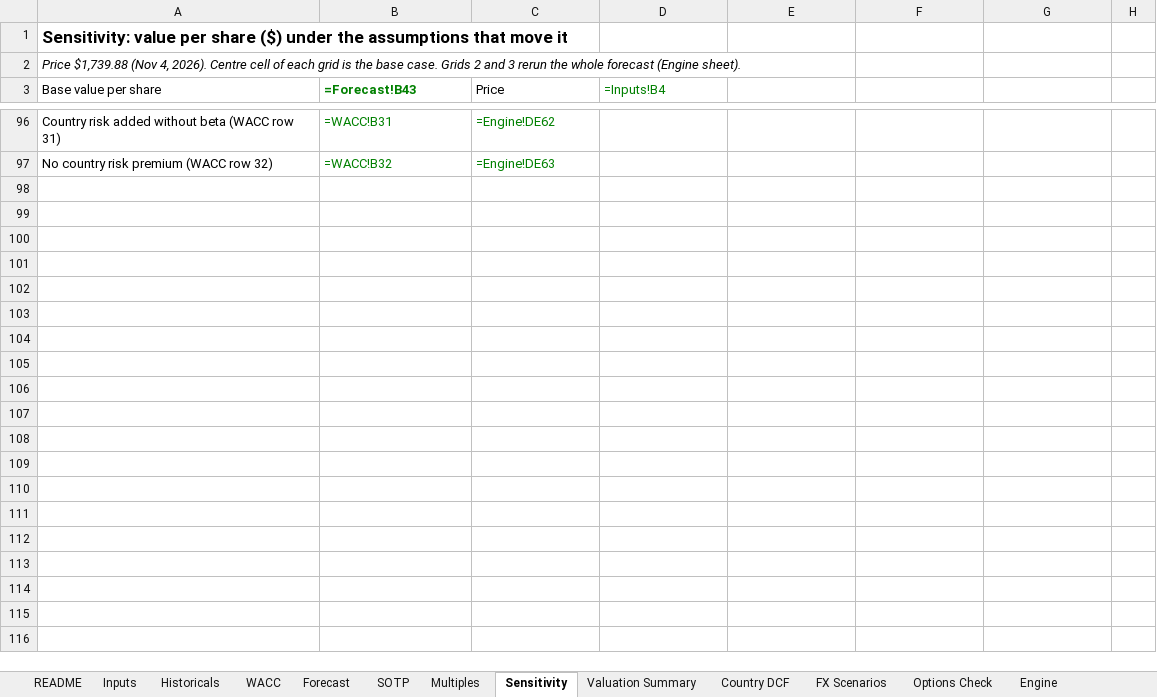
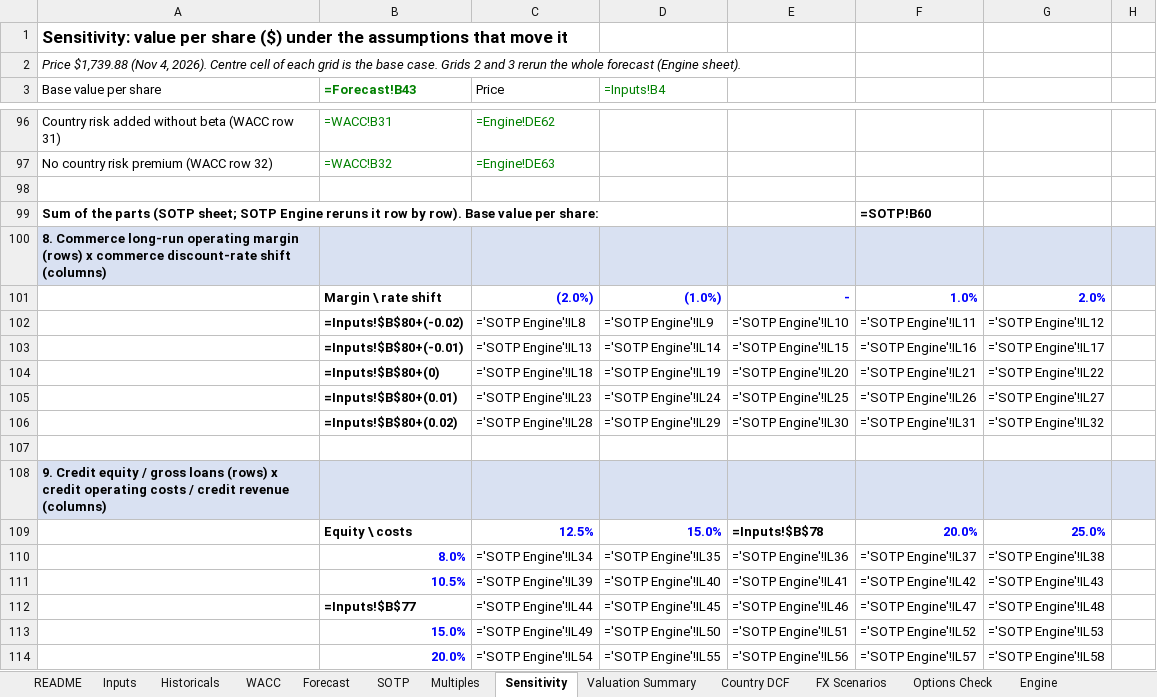
Before and after one commit to Fleri7/meli-risk-and-options, an Excel workbook: excel/meli_dcf.xlsx, sheet Sensitivity, drawn as a sheet; only a part is shown, gaps mark what is left out; values as stored, in another font and other column widths than the file's, no borders; formulas without a stored value are shown as written; the diff covers the shown part only; the diff names each change by its address in the sheet, - before the commit and + after, or states it on an @@ line.

```diff
--- a/excel/meli_dcf.xlsx (sheet Sensitivity)
+++ b/excel/meli_dcf.xlsx (sheet Sensitivity)
+row 98: (empty)
+row 99: Sum of the parts (SOTP sheet; SOTP Engine reruns it row by row). Base value per share: |  |  |  |  | =SOTP!B60
+row 100: 8. Commerce long-run operating margin (rows) x commerce discount-rate shift (columns)
+row 101:  | Margin \ rate shift | (2.0%) | (1.0%) | - | 1.0% | 2.0%
+row 102:  | =Inputs!$B$80+(-0.02) | ='SOTP Engine'!IL8 | ='SOTP Engine'!IL9 | ='SOTP Engine'!IL10 | ='SOTP Engine'!IL11 | ='SOTP Engine'!IL12
+row 103:  | =Inputs!$B$80+(-0.01) | ='SOTP Engine'!IL13 | ='SOTP Engine'!IL14 | ='SOTP Engine'!IL15 | ='SOTP Engine'!IL16 | ='SOTP Engine'!IL17
+row 104:  | =Inputs!$B$80+(0) | ='SOTP Engine'!IL18 | ='SOTP Engine'!IL19 | ='SOTP Engine'!IL20 | ='SOTP Engine'!IL21 | ='SOTP Engine'!IL22
+row 105:  | =Inputs!$B$80+(0.01) | ='SOTP Engine'!IL23 | ='SOTP Engine'!IL24 | ='SOTP Engine'!IL25 | ='SOTP Engine'!IL26 | ='SOTP Engine'!IL27
+row 106:  | =Inputs!$B$80+(0.02) | ='SOTP Engine'!IL28 | ='SOTP Engine'!IL29 | ='SOTP Engine'!IL30 | ='SOTP Engine'!IL31 | ='SOTP Engine'!IL32
+row 107: (empty)
+row 108: 9. Credit equity / gross loans (rows) x credit operating costs / credit revenue (columns)
+row 109:  | Equity \ costs | 12.5% | 15.0% | =Inputs!$B$78 | 20.0% | 25.0%
+row 110:  | 8.0% | ='SOTP Engine'!IL34 | ='SOTP Engine'!IL35 | ='SOTP Engine'!IL36 | ='SOTP Engine'!IL37 | ='SOTP Engine'!IL38
+row 111:  | 10.5% | ='SOTP Engine'!IL39 | ='SOTP Engine'!IL40 | ='SOTP Engine'!IL41 | ='SOTP Engine'!IL42 | ='SOTP Engine'!IL43
+row 112:  | =Inputs!$B$77 | ='SOTP Engine'!IL44 | ='SOTP Engine'!IL45 | ='SOTP Engine'!IL46 | ='SOTP Engine'!IL47 | ='SOTP Engine'!IL48
+row 113:  | 15.0% | ='SOTP Engine'!IL49 | ='SOTP Engine'!IL50 | ='SOTP Engine'!IL51 | ='SOTP Engine'!IL52 | ='SOTP Engine'!IL53
+row 114:  | 20.0% | ='SOTP Engine'!IL54 | ='SOTP Engine'!IL55 | ='SOTP Engine'!IL56 | ='SOTP Engine'!IL57 | ='SOTP Engine'!IL58
```
Also changed, not shown: 27 added rows elsewhere in this sheet, sheet Valuation Summary, sheet README, other sheet tabs, 2 other files.
